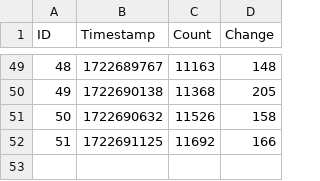
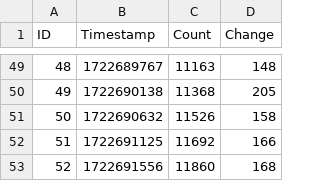
Before and after one commit to Active5850/tarkov_event_demand_and_supply, a CSV file: demand_and_supply_count.csv, drawn as a sheet; only a part is shown, gaps mark what is left out; the diff names each change by its address in the sheet, - before the commit and + after, or states it on an @@ line.

Commit message:
Update data 2024-08-04T01:25:58.637399

```diff
--- a/demand_and_supply_count.csv
+++ b/demand_and_supply_count.csv
+row 53: 52 | 1722691556 | 11860 | 168
```
